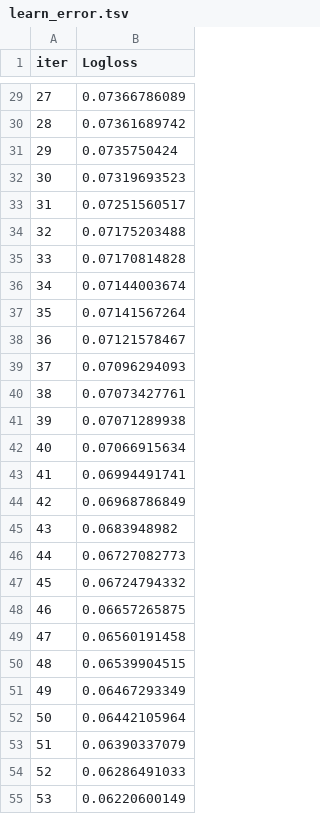
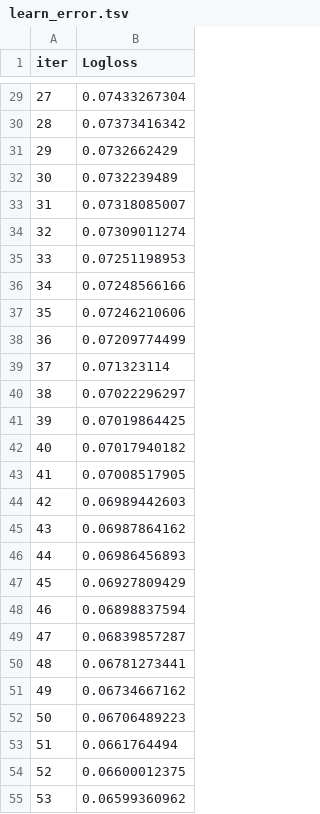
Before and after one commit to IRis0550/mlpy_2, a TSV file: catboost_info/learn_error.tsv, drawn as a sheet; only a part is shown, gaps mark what is left out; the diff covers the shown part only.

```diff
--- a/catboost_info/learn_error.tsv
+++ b/catboost_info/learn_error.tsv
@@ -29,27 +29,27 @@ iter	Logloss
-27	0.07366786089
-28	0.07361689742
-29	0.0735750424
-30	0.07319693523
-31	0.07251560517
-32	0.07175203488
-33	0.07170814828
-34	0.07144003674
-35	0.07141567264
-36	0.07121578467
-37	0.07096294093
-38	0.07073427761
-39	0.07071289938
-40	0.07066915634
-41	0.06994491741
-42	0.06968786849
-43	0.0683948982
-44	0.06727082773
-45	0.06724794332
-46	0.06657265875
-47	0.06560191458
-48	0.06539904515
-49	0.06467293349
-50	0.06442105964
-51	0.06390337079
-52	0.06286491033
-53	0.06220600149
+27	0.07433267304
+28	0.07373416342
+29	0.0732662429
+30	0.0732239489
+31	0.07318085007
+32	0.07309011274
+33	0.07251198953
+34	0.07248566166
+35	0.07246210606
+36	0.07209774499
+37	0.071323114
+38	0.07022296297
+39	0.07019864425
+40	0.07017940182
+41	0.07008517905
+42	0.06989442603
+43	0.06987864162
+44	0.06986456893
+45	0.06927809429
+46	0.06898837594
+47	0.06839857287
+48	0.06781273441
+49	0.06734667162
+50	0.06706489223
+51	0.0661764494
+52	0.06600012375
+53	0.06599360962
```
Also changed, not shown: 73 edited cells elsewhere in this file, catboost_info/time_left.tsv, 3 other files.
